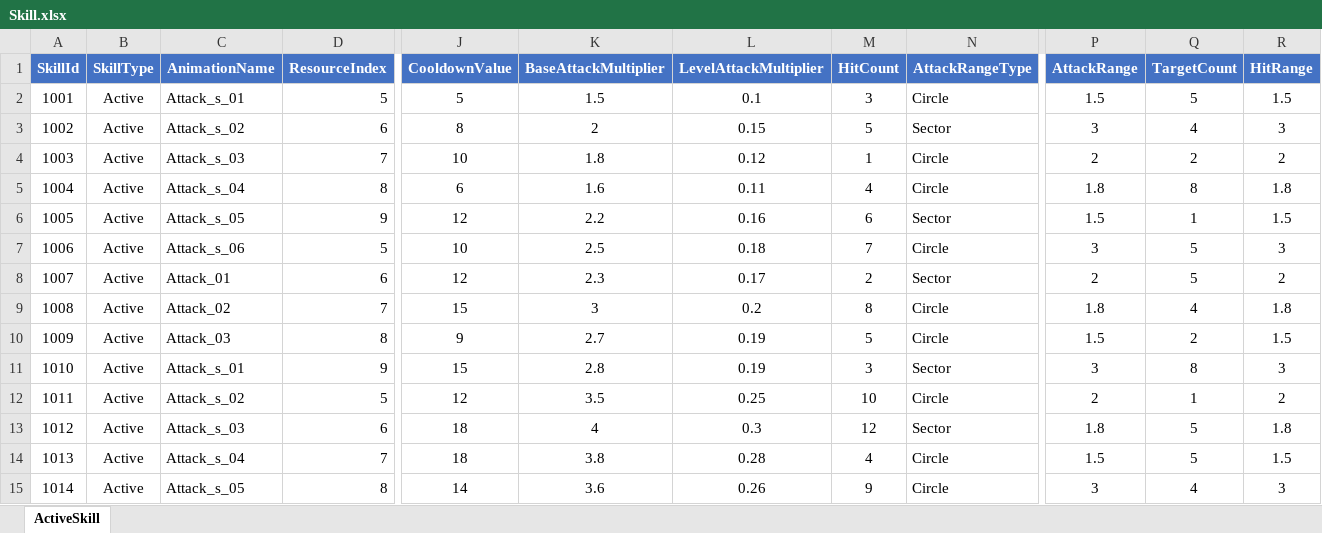
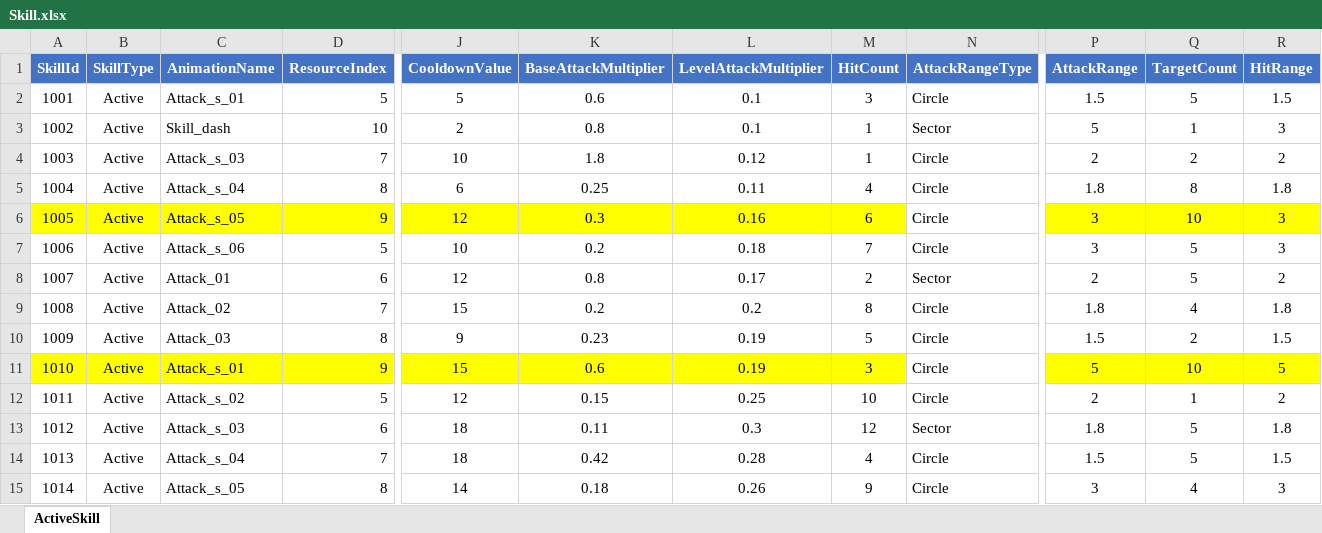
Before and after one commit to Gameberry/ProjectTT, an Excel workbook: Data/Skill.xlsx, sheet ActiveSkill, drawn as a sheet; only a part is shown, gaps mark what is left out; values as stored, in another font and other column widths than the file's, no borders; the diff covers the shown part only; the diff names each change by its address in the sheet, - before the commit and + after, or states it on an @@ line.

```diff
--- a/Data/Skill.xlsx (sheet ActiveSkill)
+++ b/Data/Skill.xlsx (sheet ActiveSkill)
-K2 (BaseAttackMultiplier): 1.5
+K2 (BaseAttackMultiplier): 0.6
-C3 (AnimationName): Attack_s_02
+C3 (AnimationName): Skill_dash
-D3 (ResourceIndex): 6
+D3 (ResourceIndex): 10
-J3 (CooldownValue): 8
+J3 (CooldownValue): 2
-K3 (BaseAttackMultiplier): 2
+K3 (BaseAttackMultiplier): 0.8
-L3 (LevelAttackMultiplier): 0.15
+L3 (LevelAttackMultiplier): 0.1
-M3 (HitCount): 5
+M3 (HitCount): 1
-P3 (AttackRange): 3
+P3 (AttackRange): 5
-Q3 (TargetCount): 4
+Q3 (TargetCount): 1
-K5 (BaseAttackMultiplier): 1.6
+K5 (BaseAttackMultiplier): 0.25
-A6:M6 fill: none
+A6:M6 fill: #FFFF00
-K6 (BaseAttackMultiplier): 2.2
+K6 (BaseAttackMultiplier): 0.3
-N6 (AttackRangeType): Sector
+N6 (AttackRangeType): Circle
-P6:R6 fill: none
+P6:R6 fill: #FFFF00
-P6 (AttackRange): 1.5
+P6 (AttackRange): 3
-Q6 (TargetCount): 1
+Q6 (TargetCount): 10
-R6 (HitRange): 1.5
+R6 (HitRange): 3
-K7 (BaseAttackMultiplier): 2.5
+K7 (BaseAttackMultiplier): 0.2
-K8 (BaseAttackMultiplier): 2.3
+K8 (BaseAttackMultiplier): 0.8
-K9 (BaseAttackMultiplier): 3
+K9 (BaseAttackMultiplier): 0.2
-K10 (BaseAttackMultiplier): 2.7
+K10 (BaseAttackMultiplier): 0.23
-A11:M11 fill: none
+A11:M11 fill: #FFFF00
-K11 (BaseAttackMultiplier): 2.8
+K11 (BaseAttackMultiplier): 0.6
-N11 (AttackRangeType): Sector
+N11 (AttackRangeType): Circle
-P11:R11 fill: none
+P11:R11 fill: #FFFF00
-P11 (AttackRange): 3
+P11 (AttackRange): 5
-Q11 (TargetCount): 8
+Q11 (TargetCount): 10
-R11 (HitRange): 3
+R11 (HitRange): 5
-K12 (BaseAttackMultiplier): 3.5
+K12 (BaseAttackMultiplier): 0.15
-K13 (BaseAttackMultiplier): 4
+K13 (BaseAttackMultiplier): 0.11
-K14 (BaseAttackMultiplier): 3.8
+K14 (BaseAttackMultiplier): 0.42
-K15 (BaseAttackMultiplier): 3.6
+K15 (BaseAttackMultiplier): 0.18
```
Also changed, not shown: 12 edited cells and cell formats elsewhere in this sheet, 35 other files.
